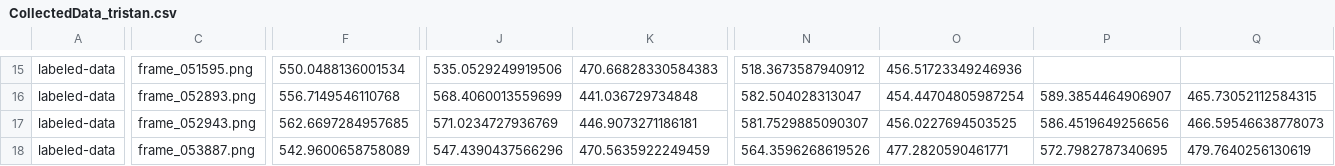
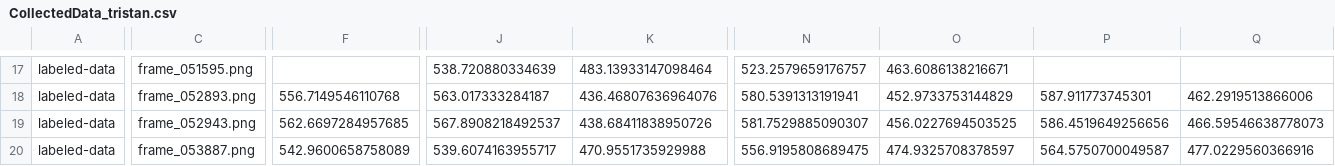
Before and after one commit to chaplinta/hm2p, a CSV file: sourcedata/trackers/dlc/hm2p-retrain-tristan-2026-03-20/labeled-data/20221117_13_20_37_1118317_maze-rose_overhead.camera-cropped/CollectedData_tristan.csv, drawn as a sheet; only a part is shown, gaps mark what is left out; addresses are those after the commit; the diff covers the shown part only; the diff names each change by its address in the sheet, - before the commit and + after, or states it on an @@ line.

```diff
--- a/sourcedata/trackers/dlc/hm2p-retrain-tristan-2026-03-20/labeled-data/20221117_13_20_37_1118317_maze-rose_overhead.camera-cropped/CollectedData_tristan.csv
+++ b/sourcedata/trackers/dlc/hm2p-retrain-tristan-2026-03-20/labeled-data/20221117_13_20_37_1118317_maze-rose_overhead.camera-cropped/CollectedData_tristan.csv
-F17: 550.0488136001534
+F17: (empty)
-J17: 535.0529249919506
+J17: 538.720880334639
-K17: 470.66828330584383
+K17: 483.13933147098464
-N17: 518.3673587940912
+N17: 523.2579659176757
-O17: 456.51723349246936
+O17: 463.6086138216671
-J18: 568.4060013559699
+J18: 563.017333284187
-K18: 441.036729734848
+K18: 436.46807636964076
-N18: 582.504028313047
+N18: 580.5391313191941
-O18: 454.44704805987254
+O18: 452.9733753144829
-P18: 589.3854464906907
+P18: 587.911773745301
-Q18: 465.73052112584315
+Q18: 462.2919513866006
-J19: 571.0234727936769
+J19: 567.8908218492537
-K19: 446.9073271186181
+K19: 438.68411838950726
-J20: 547.4390437566296
+J20: 539.6074163955717
-K20: 470.5635922249459
+K20: 470.9551735929988
-N20: 564.3596268619526
+N20: 556.9195808689475
-O20: 477.2820590461771
+O20: 474.9325708378597
-P20: 572.7982787340695
+P20: 564.5750700049587
-Q20: 479.7640256130619
+Q20: 477.0229560366916
```
Also changed, not shown: 2 added rows and 65 edited cells elsewhere in this file, 1 other file.
